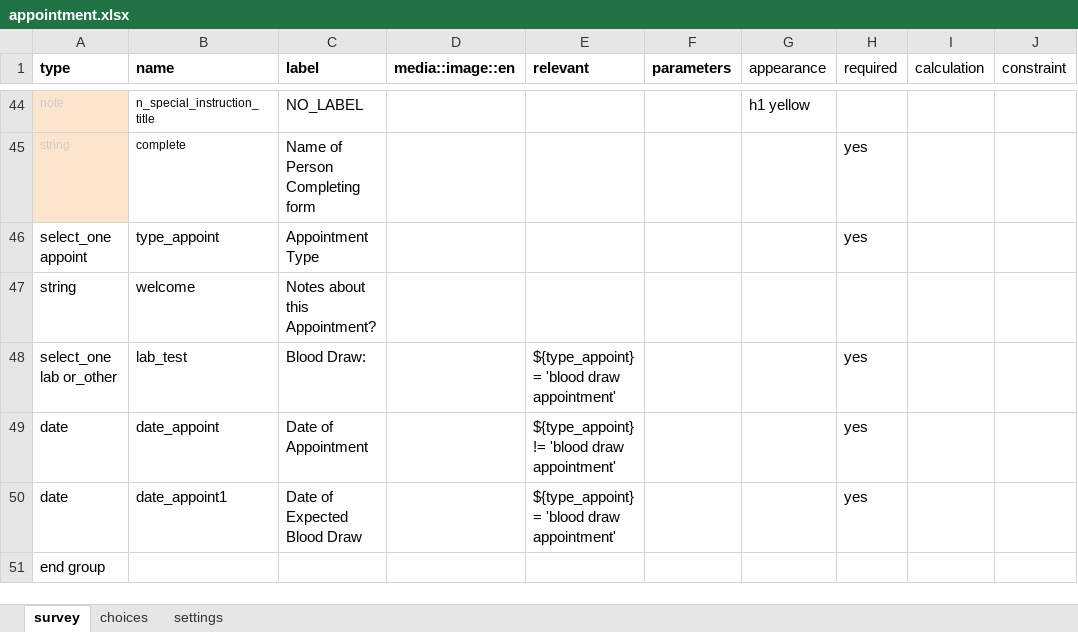
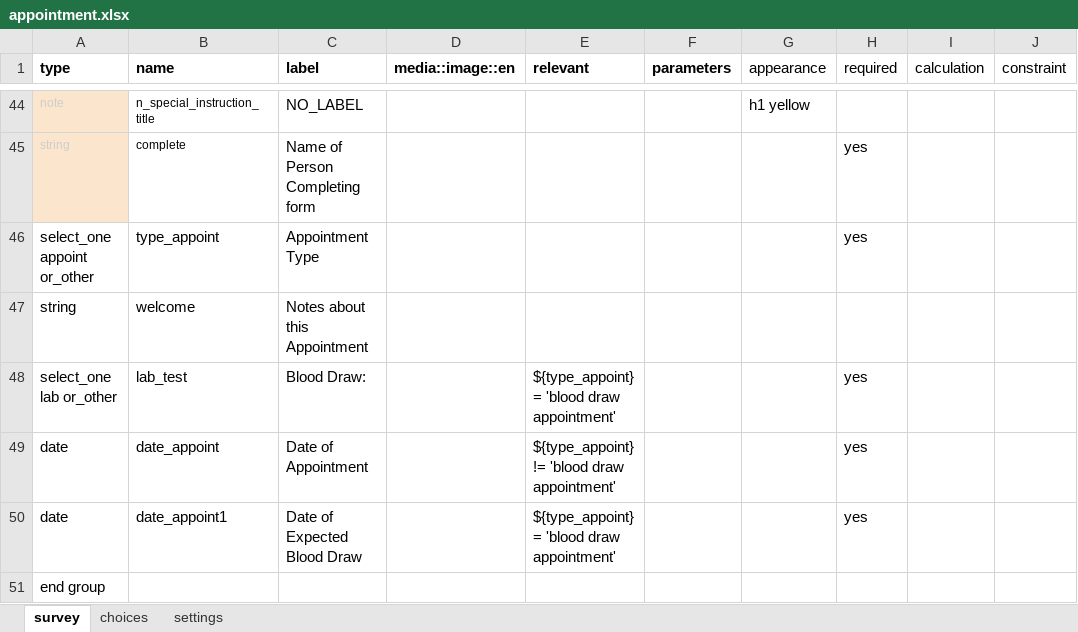
Before and after one commit to gitcliff/mydhi-cht-config, an Excel workbook: config/forms/app/appointment.xlsx, sheet survey, drawn as a sheet; only a part is shown, gaps mark what is left out; values as stored, in another font and other column widths than the file's, no borders; charts and pictures not drawn; the diff names each change by its address in the sheet, - before the commit and + after, or states it on an @@ line.

Commit message:
auto:including pahramacy pick-up appointment type

```diff
--- a/config/forms/app/appointment.xlsx (sheet survey)
+++ b/config/forms/app/appointment.xlsx (sheet survey)
-A46 (type): select_one appoint
+A46 (type): select_one appoint or_other
-C47 (label): Notes about this Appointment?
+C47 (label): Notes about this Appointment
```
Also changed, not shown: sheet choices, sheet settings, 1 other file.
